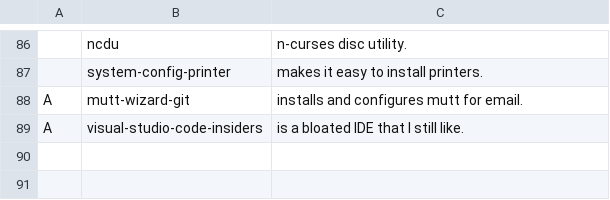
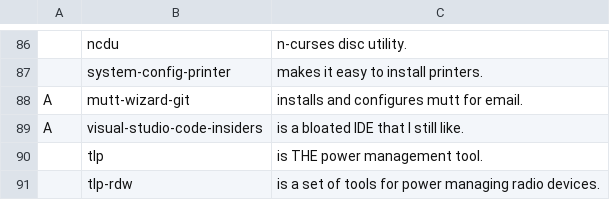
Before and after one commit to cbeauhilton/blarbs, a CSV file: .config/progs.csv, drawn as a sheet; only a part is shown, gaps mark what is left out; the diff names each change by its address in the sheet, - before the commit and + after, or states it on an @@ line.

Commit message:
added tlp and tlp-rdw (tha bloat)

```diff
--- a/.config/progs.csv
+++ b/.config/progs.csv
+row 90:  | tlp | is THE power management tool.
+row 91:  | tlp-rdw | is a set of tools for power managing radio devices.
```
